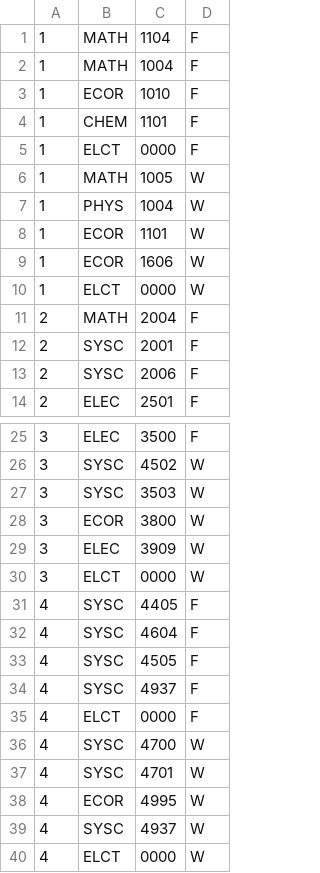
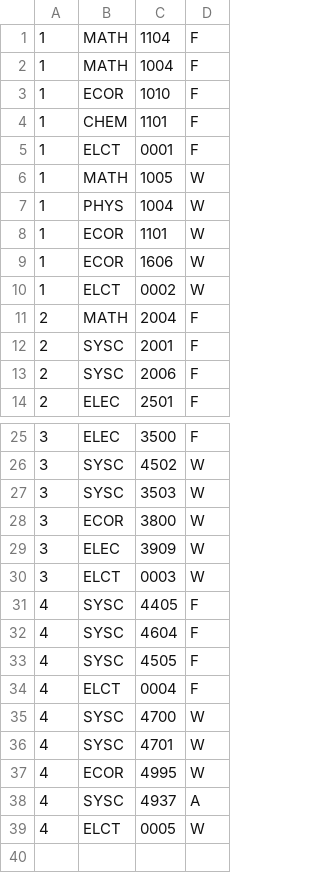
Before and after one commit to LukeM12/sched, a CSV file: model/ce_program_course_data.csv, drawn as a sheet; only a part is shown, gaps mark what is left out.

```diff
--- a/model/ce_program_course_data.csv
+++ b/model/ce_program_course_data.csv
@@ -4,3 +4,3 @@
 1;CHEM;1101;F
-1;ELCT;0000;F
+1;ELCT;0001;F
 1;MATH;1005;W
@@ -9,3 +9,3 @@
 1;ECOR;1606;W
-1;ELCT;0000;W
+1;ELCT;0002;W
 2;MATH;2004;F
@@ -29,3 +29,3 @@
 3;ELEC;3909;W
-3;ELCT;0000;W
+3;ELCT;0003;W
 4;SYSC;4405;F
@@ -33,4 +33,3 @@
 4;SYSC;4505;F
-4;SYSC;4937;F
-4;ELCT;0000;F
+4;ELCT;0004;F
 4;SYSC;4700;W
@@ -38,3 +37,3 @@
 4;ECOR;4995;W
-4;SYSC;4937;W
-4;ELCT;0000;W
+4;SYSC;4937;A
+4;ELCT;0005;W
```
Also changed, not shown: 2 other files.
